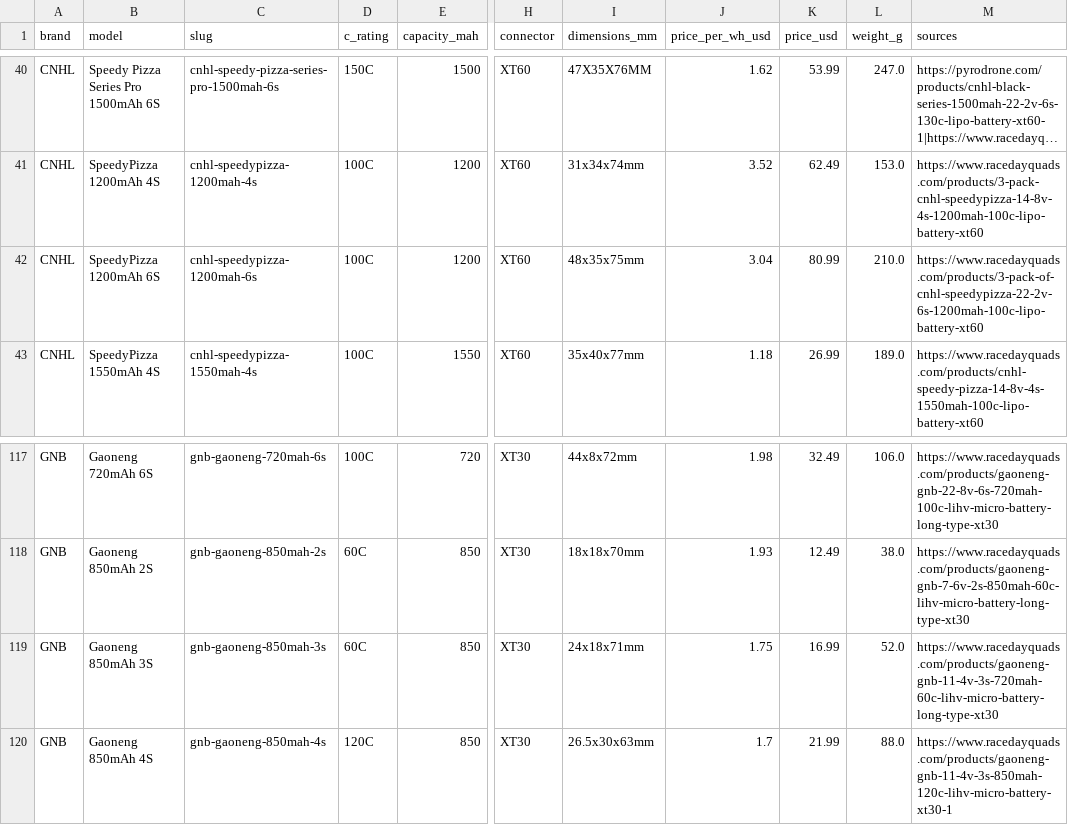
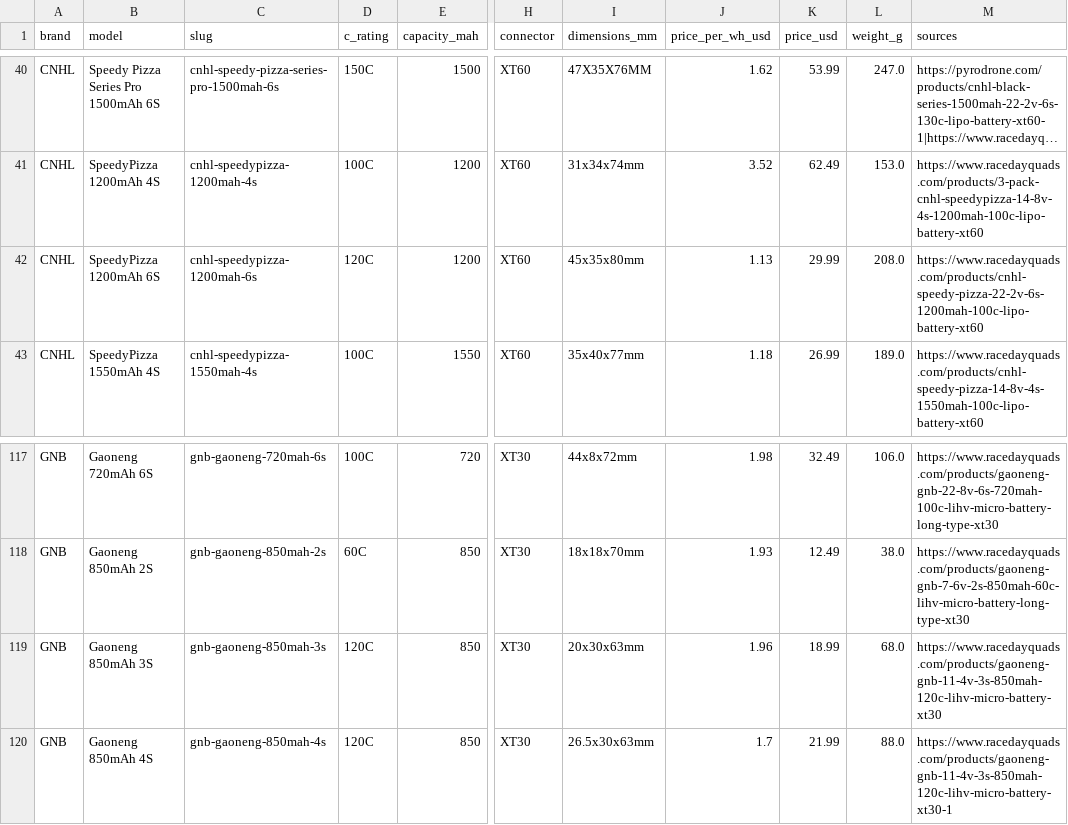
Before and after one commit to fpvdb/fpv-db-data, a CSV file: batteries.csv, drawn as a sheet; only a part is shown, gaps mark what is left out; long unchanged cells end in …; the diff names each change by its address in the sheet, - before the commit and + after, or states it on an @@ line.

Commit message:
Dataset export 2026-09-11

```diff
--- a/batteries.csv
+++ b/batteries.csv
-D42 (c_rating): 100C
+D42 (c_rating): 120C
-I42 (dimensions_mm): 48x35x75mm
+I42 (dimensions_mm): 45x35x80mm
-J42 (price_per_wh_usd): 3.04
+J42 (price_per_wh_usd): 1.13
-K42 (price_usd): 80.99
+K42 (price_usd): 29.99
-L42 (weight_g): 210.0
+L42 (weight_g): 208.0
-M42 (sources): https://www.racedayquads.com/products/3-pack-of-cnhl-speedypizza-22-2v-6s-1200mah-100c-lipo-battery-xt60
+M42 (sources): https://www.racedayquads.com/products/cnhl-speedy-pizza-22-2v-6s-1200mah-100c-lipo-battery-xt60
-D119 (c_rating): 60C
+D119 (c_rating): 120C
-I119 (dimensions_mm): 24x18x71mm
+I119 (dimensions_mm): 20x30x63mm
-J119 (price_per_wh_usd): 1.75
+J119 (price_per_wh_usd): 1.96
-K119 (price_usd): 16.99
+K119 (price_usd): 18.99
-L119 (weight_g): 52.0
+L119 (weight_g): 68.0
-M119 (sources): https://www.racedayquads.com/products/gaoneng-gnb-11-4v-3s-720mah-60c-lihv-micro-battery-long-type-xt30
+M119 (sources): https://www.racedayquads.com/products/gaoneng-gnb-11-4v-3s-850mah-120c-lihv-micro-battery-xt30
```
Also changed, not shown: 9 other files.
